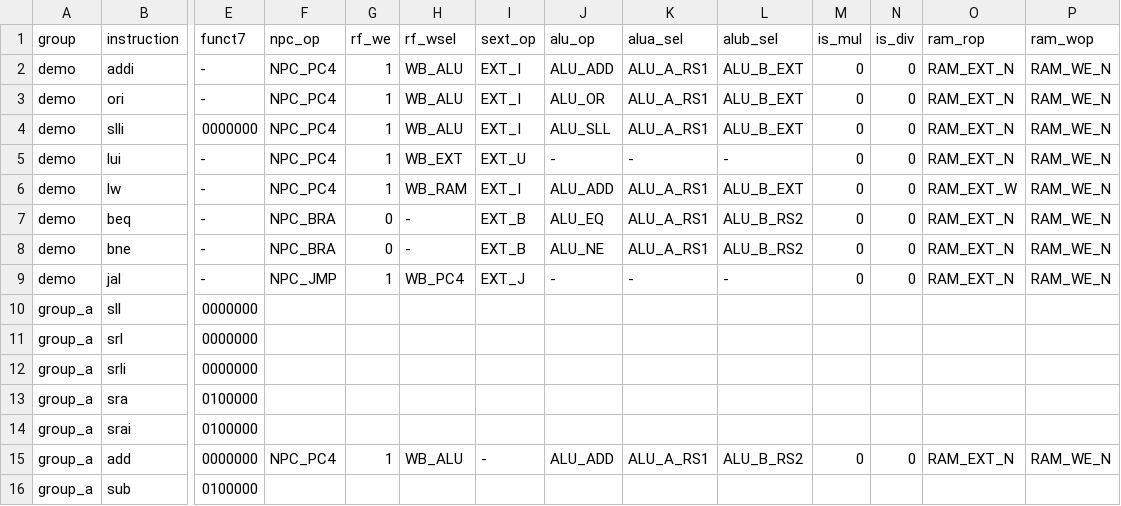
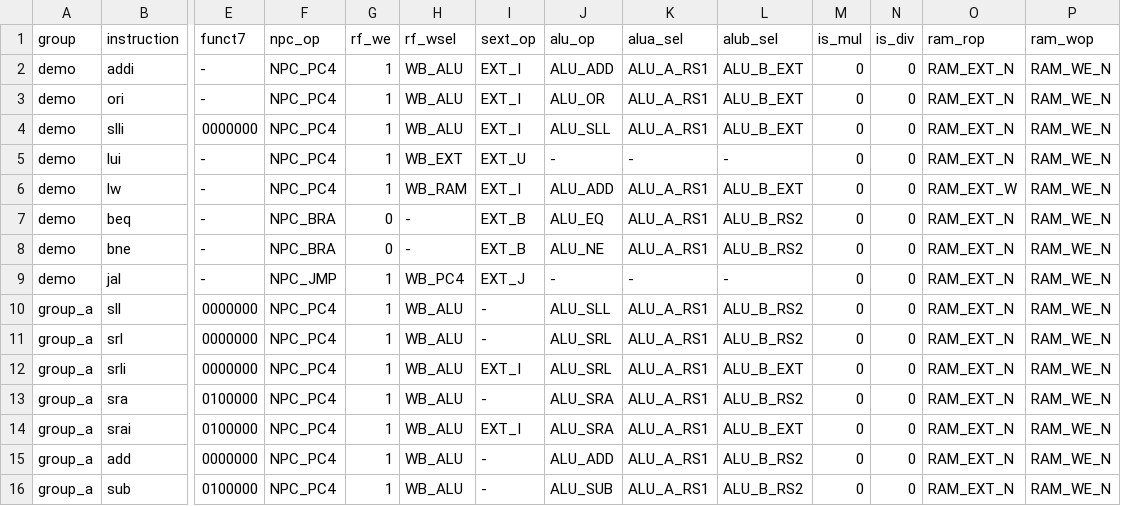
Before and after one commit to doruche/cpu-design-course, a CSV file: design/single_cycle/control_signals.csv, drawn as a sheet; only a part is shown, gaps mark what is left out; the diff covers the shown part only; the diff names each change by its address in the sheet, - before the commit and + after, or states it on an @@ line.

```diff
--- a/design/single_cycle/control_signals.csv
+++ b/design/single_cycle/control_signals.csv
-F10:F14 (npc_op): (empty)
+F10:F14 (npc_op): NPC_PC4
-G10:G14 (rf_we): (empty)
+G10:G14 (rf_we): 1
-H10:H14 (rf_wsel): (empty)
+H10:H14 (rf_wsel): WB_ALU
-I10:I11 (sext_op): (empty)
+I10:I11 (sext_op): -
-J10 (alu_op): (empty)
+J10 (alu_op): ALU_SLL
-K10:K14 (alua_sel): (empty)
+K10:K14 (alua_sel): ALU_A_RS1
-L10:L11 (alub_sel): (empty)
+L10:L11 (alub_sel): ALU_B_RS2
-M10:M14 (is_mul): (empty)
+M10:M14 (is_mul): 0
-N10:N14 (is_div): (empty)
+N10:N14 (is_div): 0
-O10:O14 (ram_rop): (empty)
+O10:O14 (ram_rop): RAM_EXT_N
-P10:P14 (ram_wop): (empty)
+P10:P14 (ram_wop): RAM_WE_N
-J11:J12 (alu_op): (empty)
+J11:J12 (alu_op): ALU_SRL
-I12 (sext_op): (empty)
+I12 (sext_op): EXT_I
-L12 (alub_sel): (empty)
+L12 (alub_sel): ALU_B_EXT
-I13 (sext_op): (empty)
+I13 (sext_op): -
-J13:J14 (alu_op): (empty)
+J13:J14 (alu_op): ALU_SRA
-L13 (alub_sel): (empty)
+L13 (alub_sel): ALU_B_RS2
-I14 (sext_op): (empty)
+I14 (sext_op): EXT_I
-L14 (alub_sel): (empty)
+L14 (alub_sel): ALU_B_EXT
-F16 (npc_op): (empty)
+F16 (npc_op): NPC_PC4
-G16 (rf_we): (empty)
+G16 (rf_we): 1
-H16 (rf_wsel): (empty)
+H16 (rf_wsel): WB_ALU
-I16 (sext_op): (empty)
+I16 (sext_op): -
-J16 (alu_op): (empty)
+J16 (alu_op): ALU_SUB
-K16 (alua_sel): (empty)
+K16 (alua_sel): ALU_A_RS1
-L16 (alub_sel): (empty)
+L16 (alub_sel): ALU_B_RS2
-M16 (is_mul): (empty)
+M16 (is_mul): 0
-N16 (is_div): (empty)
+N16 (is_div): 0
-O16 (ram_rop): (empty)
+O16 (ram_rop): RAM_EXT_N
-P16 (ram_wop): (empty)
+P16 (ram_wop): RAM_WE_N
```
Also changed, not shown: 121 edited cells elsewhere in this file, design/single_cycle/datapath.csv, 8 other files.
